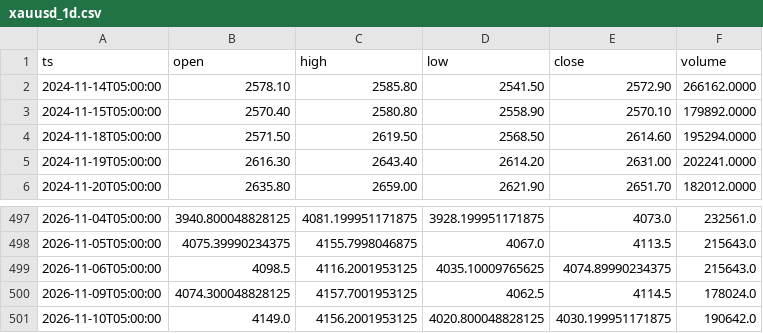
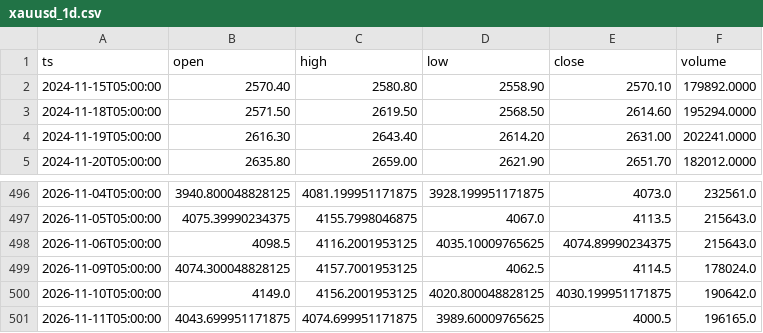
Before and after one commit to truenopg/paper-trader, a CSV file: live/data/xauusd_1d.csv, drawn as a sheet; only a part is shown, gaps mark what is left out.

```diff
--- a/live/data/xauusd_1d.csv
+++ b/live/data/xauusd_1d.csv
@@ -1,3 +1,2 @@
 ts,open,high,low,close,volume
-2024-11-14T05:00:00,2578.10,2585.80,2541.50,2572.90,266162.0000
 2024-11-15T05:00:00,2570.40,2580.80,2558.90,2570.10,179892.0000
@@ -501 +500,2 @@ ts,open,high,low,close,volume
 2026-11-10T05:00:00,4149.0,4156.2001953125,4020.800048828125,4030.199951171875,190642.0
+2026-11-11T05:00:00,4043.699951171875,4074.699951171875,3989.60009765625,4000.5,196165.0
```
Also changed, not shown: live/data/btc_1d.csv, 2 other files.
